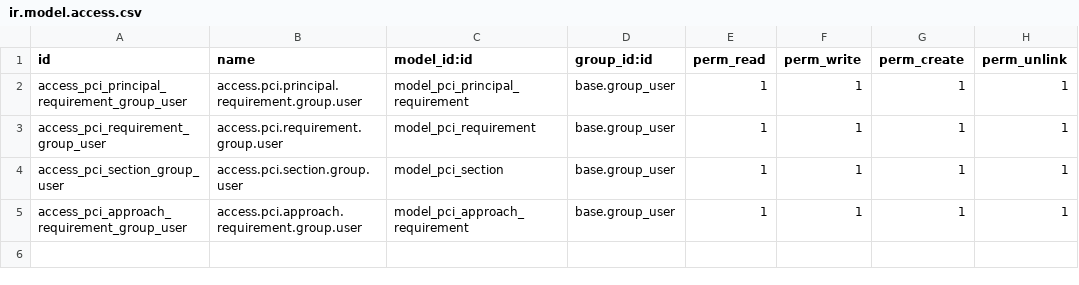
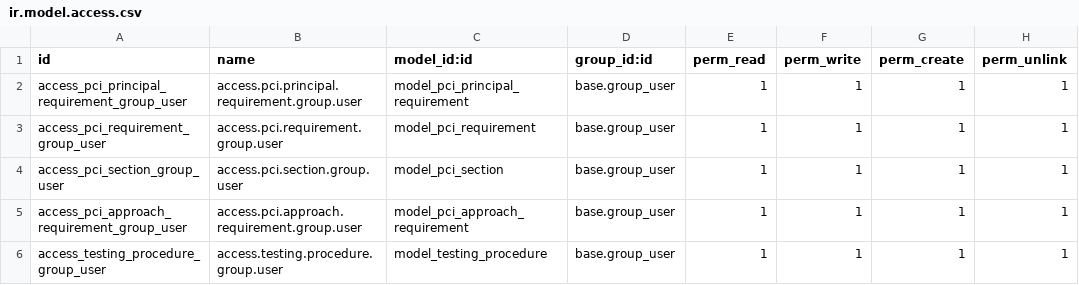
Before and after one commit to OWASP/www-project-it-grc, a CSV file: grcbit_pci4/security/ir.model.access.csv, drawn as a sheet.

```diff
--- a/grcbit_pci4/security/ir.model.access.csv
+++ b/grcbit_pci4/security/ir.model.access.csv
@@ -5 +5,2 @@ access_pci_section_group_user,access.pci.section.group.user,model_pci_section,ba
 access_pci_approach_requirement_group_user,access.pci.approach.requirement.group.user,model_pci_approach_requirement,base.group_user,1,1,1,1
+access_testing_procedure_group_user,access.testing.procedure.group.user,model_testing_procedure,base.group_user,1,1,1,1
```
Also changed, not shown: 2 other files.
